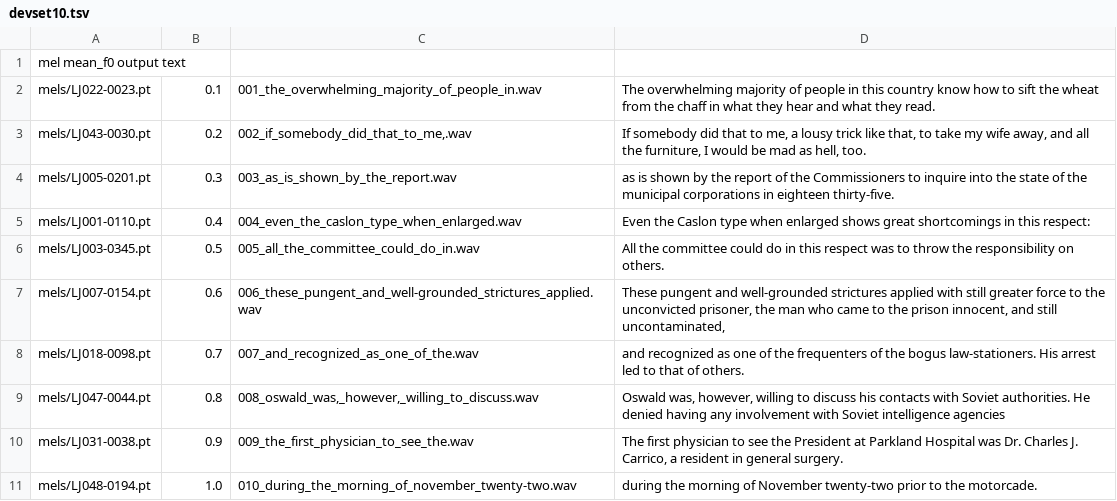
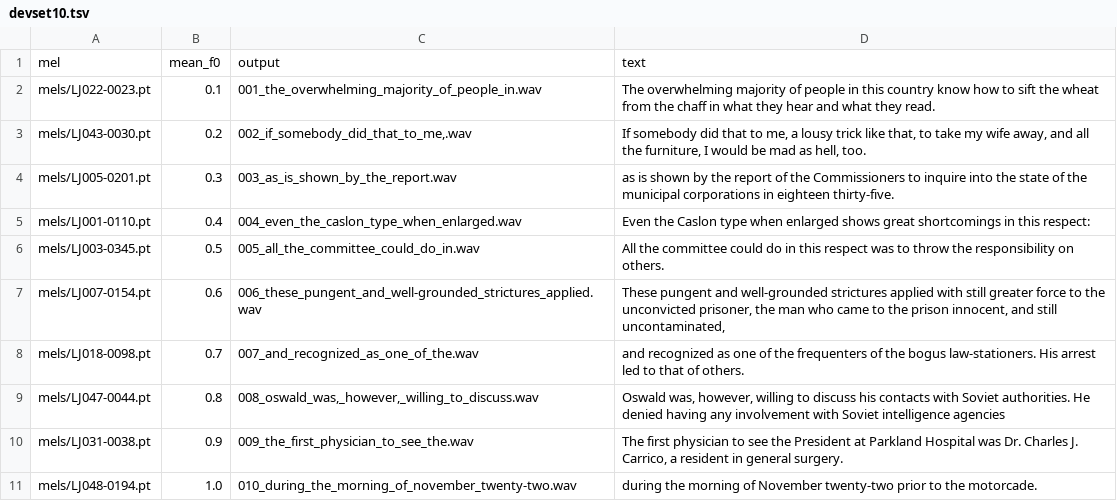
Before and after one commit to wencywonderx/FastPitches, a TSV file: PyTorch/SpeechSynthesis/FastPitch/phrases/devset10.tsv, drawn as a sheet; removed rows and columns are numbered as before the commit, all else as after; the diff names each change by its address in the sheet, - before the commit and + after, or states it on an @@ line.

```diff
--- a/PyTorch/SpeechSynthesis/FastPitch/phrases/devset10.tsv
+++ b/PyTorch/SpeechSynthesis/FastPitch/phrases/devset10.tsv
-row 1: mel mean_f0 output text
+row 1: mel | mean_f0 | output | text
```
